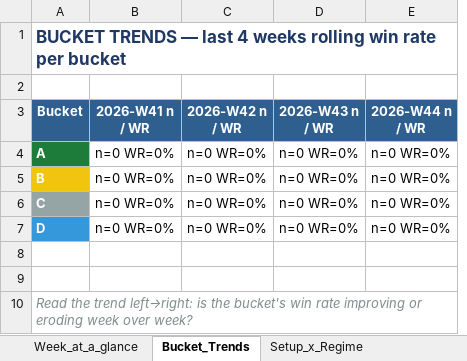
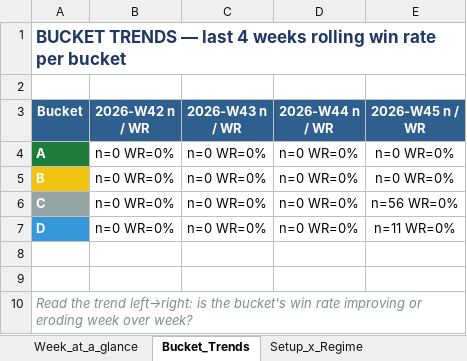
Before and after one commit to Gdsk-Sravan/Analyse-recommend-track, an Excel workbook: shadow_report_weekly.xlsx, sheet Bucket_Trends, drawn as a sheet; values as stored, in another font and other column widths than the file's, no borders; removed rows and columns are numbered as before the commit, all else as after; the diff names each change by its address in the sheet, - before the commit and + after, or states it on an @@ line.

```diff
--- a/shadow_report_weekly.xlsx (sheet Bucket_Trends)
+++ b/shadow_report_weekly.xlsx (sheet Bucket_Trends)
-column B (2026-W41 n / WR), rows 4-7: all n=0 WR=0%
+column E (2026-W45 n / WR), rows 4-7: n=0 WR=0% | n=0 WR=0% | n=56 WR=0% | n=11 WR=0%
```
Also changed, not shown: sheet All_Trades_History, sheet Week_at_a_glance, sheet Setup_x_Regime, 1 other file.
